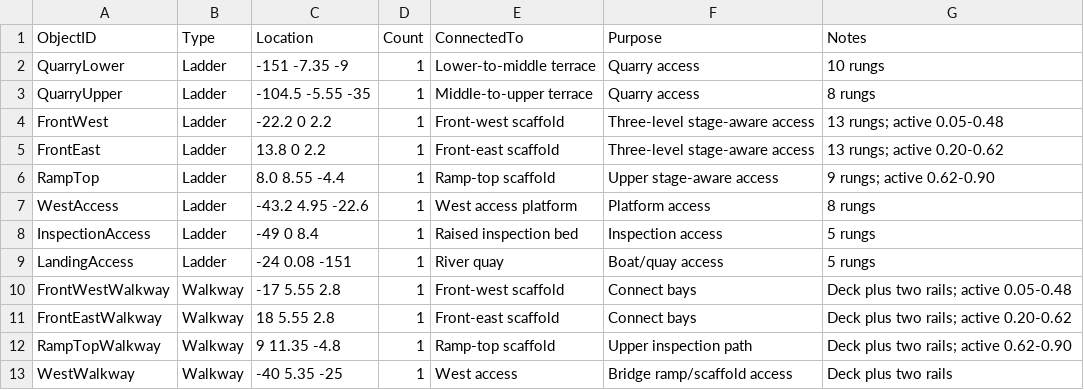
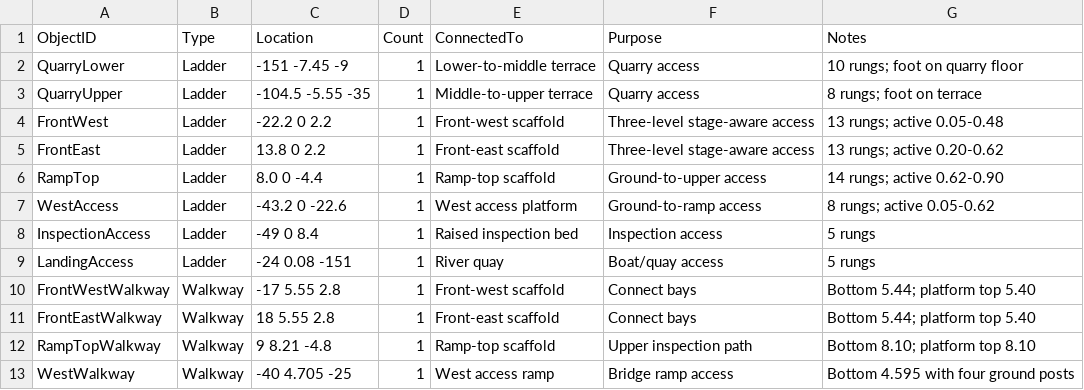
Before and after one commit to Prothom7/pyramid-giza-construction, a CSV file: pyramid-giza/docs/scaffold_access_objects.csv, drawn as a sheet.

```diff
--- a/pyramid-giza/docs/scaffold_access_objects.csv
+++ b/pyramid-giza/docs/scaffold_access_objects.csv
@@ -1,13 +1,13 @@
 ObjectID,Type,Location,Count,ConnectedTo,Purpose,Notes
-QuarryLower,Ladder,-151 -7.35 -9,1,Lower-to-middle terrace,Quarry access,10 rungs
-QuarryUpper,Ladder,-104.5 -5.55 -35,1,Middle-to-upper terrace,Quarry access,8 rungs
+QuarryLower,Ladder,-151 -7.45 -9,1,Lower-to-middle terrace,Quarry access,10 rungs; foot on quarry floor
+QuarryUpper,Ladder,-104.5 -5.55 -35,1,Middle-to-upper terrace,Quarry access,8 rungs; foot on terrace
 FrontWest,Ladder,-22.2 0 2.2,1,Front-west scaffold,Three-level stage-aware access,13 rungs; active 0.05-0.48
 FrontEast,Ladder,13.8 0 2.2,1,Front-east scaffold,Three-level stage-aware access,13 rungs; active 0.20-0.62
-RampTop,Ladder,8.0 8.55 -4.4,1,Ramp-top scaffold,Upper stage-aware access,9 rungs; active 0.62-0.90
-WestAccess,Ladder,-43.2 4.95 -22.6,1,West access platform,Platform access,8 rungs
+RampTop,Ladder,8.0 0 -4.4,1,Ramp-top scaffold,Ground-to-upper access,14 rungs; active 0.62-0.90
+WestAccess,Ladder,-43.2 0 -22.6,1,West access platform,Ground-to-ramp access,8 rungs; active 0.05-0.62
 InspectionAccess,Ladder,-49 0 8.4,1,Raised inspection bed,Inspection access,5 rungs
 LandingAccess,Ladder,-24 0.08 -151,1,River quay,Boat/quay access,5 rungs
-FrontWestWalkway,Walkway,-17 5.55 2.8,1,Front-west scaffold,Connect bays,Deck plus two rails; active 0.05-0.48
-FrontEastWalkway,Walkway,18 5.55 2.8,1,Front-east scaffold,Connect bays,Deck plus two rails; active 0.20-0.62
-RampTopWalkway,Walkway,9 11.35 -4.8,1,Ramp-top scaffold,Upper inspection path,Deck plus two rails; active 0.62-0.90
-WestWalkway,Walkway,-40 5.35 -25,1,West access,Bridge ramp/scaffold access,Deck plus two rails
+FrontWestWalkway,Walkway,-17 5.55 2.8,1,Front-west scaffold,Connect bays,Bottom 5.44; platform top 5.40
+FrontEastWalkway,Walkway,18 5.55 2.8,1,Front-east scaffold,Connect bays,Bottom 5.44; platform top 5.40
+RampTopWalkway,Walkway,9 8.21 -4.8,1,Ramp-top scaffold,Upper inspection path,Bottom 8.10; platform top 8.10
+WestWalkway,Walkway,-40 4.705 -25,1,West access ramp,Bridge ramp access,Bottom 4.595 with four ground posts
```
Also changed, not shown: pyramid-giza/docs/infrastructure_stages.csv, pyramid-giza/docs/ramp_network.csv, 18 other files.
